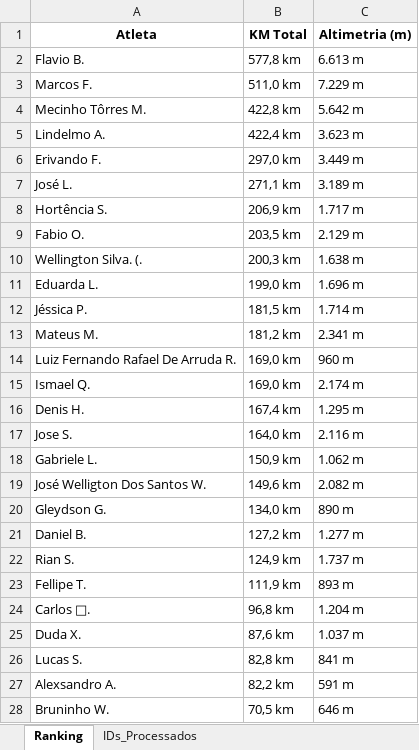
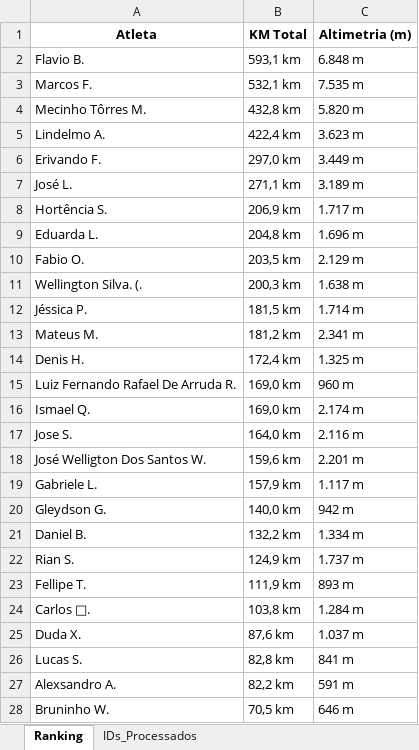
Before and after one commit to marcosfelix22/ranking-strava-cnb-1000km, an Excel workbook: Ranking_CNB_1000km_2026.xlsx, sheet Ranking, drawn as a sheet; only a part is shown; values as stored, in another font and other column widths than the file's, no borders; removed rows and columns are numbered as before the commit, all else as after; the diff covers the shown part only; the diff names each change by its address in the sheet, - before the commit and + after, or states it on an @@ line.

Commit message:
Ranking atualizado automaticamente

```diff
--- a/Ranking_CNB_1000km_2026.xlsx (sheet Ranking)
+++ b/Ranking_CNB_1000km_2026.xlsx (sheet Ranking)
-B2 (KM Total): 577,8 km
+B2 (KM Total): 593,1 km
-C2 (Altimetria (m)): 6.613 m
+C2 (Altimetria (m)): 6.848 m
-B3 (KM Total): 511,0 km
+B3 (KM Total): 532,1 km
-C3 (Altimetria (m)): 7.229 m
+C3 (Altimetria (m)): 7.535 m
-B4 (KM Total): 422,8 km
+B4 (KM Total): 432,8 km
-C4 (Altimetria (m)): 5.642 m
+C4 (Altimetria (m)): 5.820 m
+row 9: Eduarda L. | 204,8 km | 1.696 m
-row 11: Eduarda L. | 199,0 km | 1.696 m
+row 14: Denis H. | 172,4 km | 1.325 m
-row 16: Denis H. | 167,4 km | 1.295 m
-row 18: Gabriele L. | 150,9 km | 1.062 m
-B18 (KM Total): 149,6 km
+B18 (KM Total): 159,6 km
-C18 (Altimetria (m)): 2.082 m
+C18 (Altimetria (m)): 2.201 m
+row 19: Gabriele L. | 157,9 km | 1.117 m
-B20 (KM Total): 134,0 km
+B20 (KM Total): 140,0 km
-C20 (Altimetria (m)): 890 m
+C20 (Altimetria (m)): 942 m
-B21 (KM Total): 127,2 km
+B21 (KM Total): 132,2 km
-C21 (Altimetria (m)): 1.277 m
+C21 (Altimetria (m)): 1.334 m
-B24 (KM Total): 96,8 km
+B24 (KM Total): 103,8 km
-C24 (Altimetria (m)): 1.204 m
+C24 (Altimetria (m)): 1.284 m
```
Also changed, not shown: 1 added row elsewhere in this sheet, sheet IDs_Processados.
